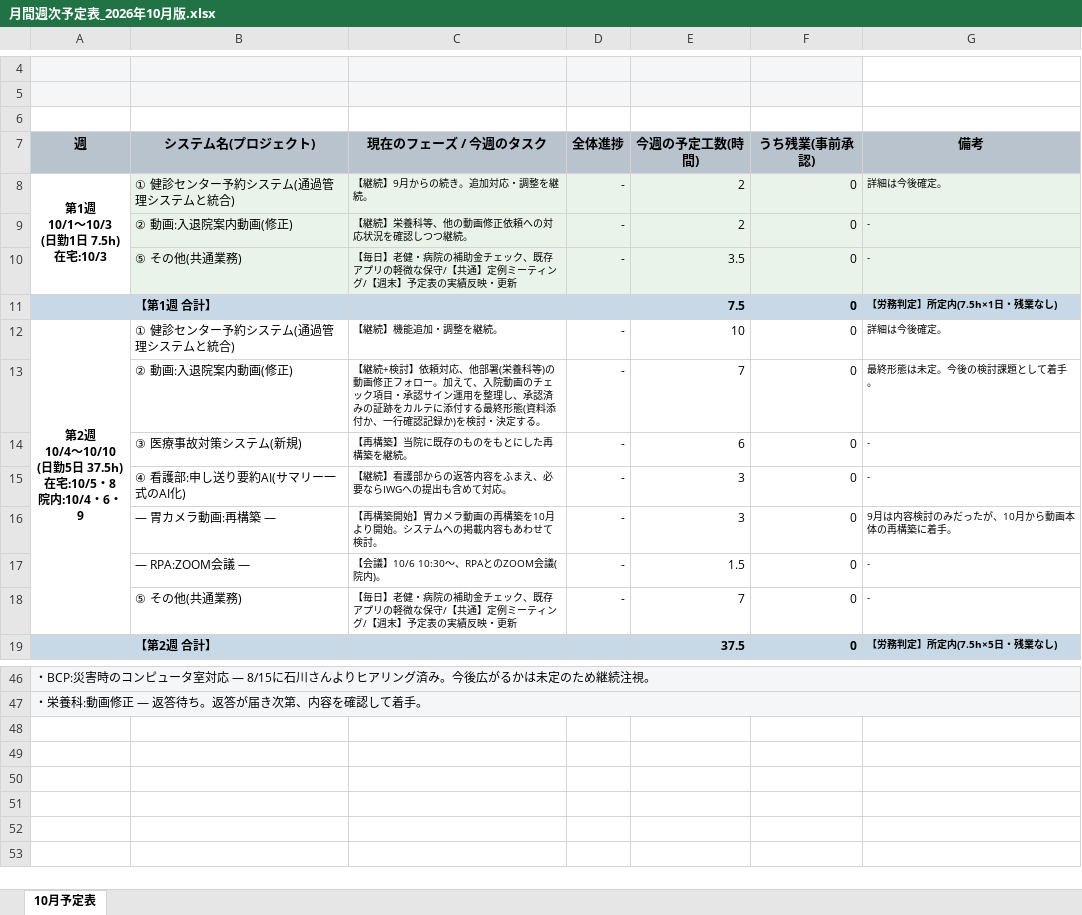
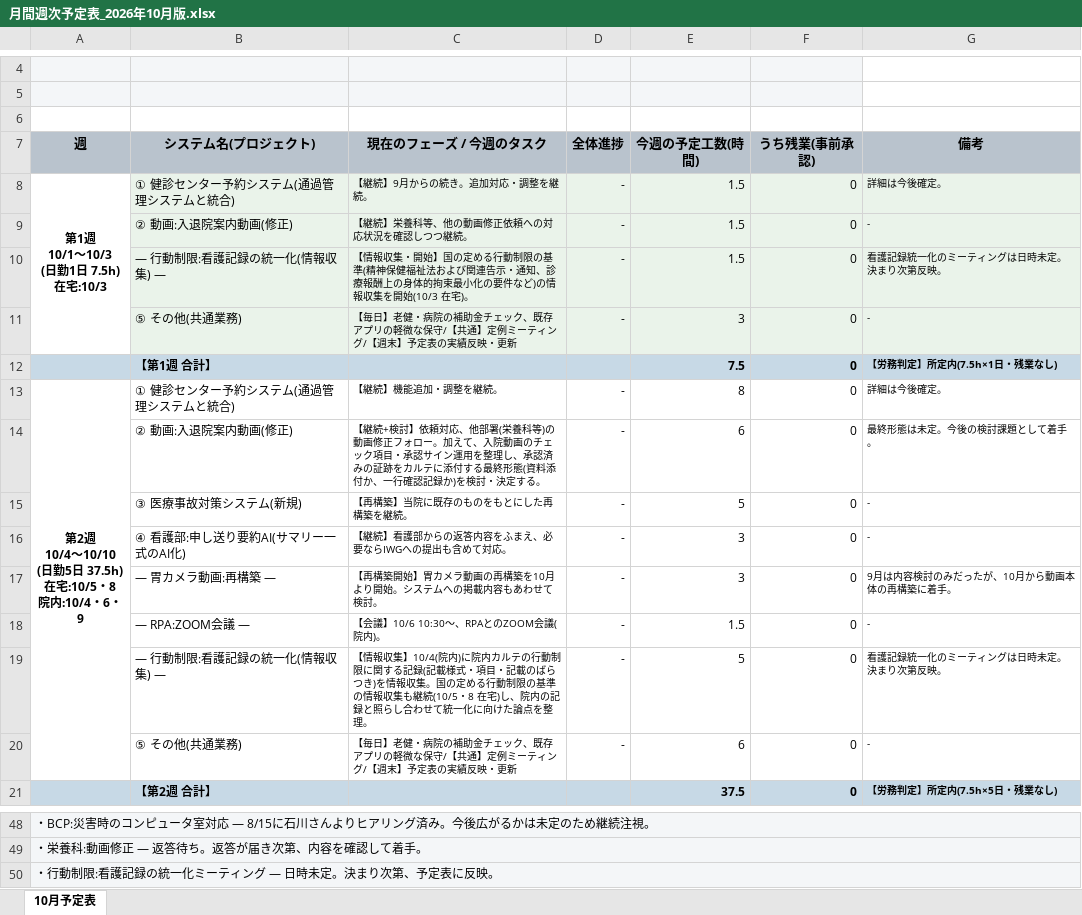
Before and after one commit to tabouyos/taabou, an Excel workbook: 月ノルマ/月間週次予定表_2026年10月版.xlsx, sheet 10月予定表, drawn as a sheet; only a part is shown, gaps mark what is left out; values as stored, in another font and other column widths than the file's, no borders; addresses are those after the commit; the diff names each change by its address in the sheet, - before the commit and + after, or states it on an @@ line.

```diff
--- a/月ノルマ/月間週次予定表_2026年10月版.xlsx (sheet 10月予定表)
+++ b/月ノルマ/月間週次予定表_2026年10月版.xlsx (sheet 10月予定表)
-E8:E9 (今週の予定工数(時間)): 2
+E8:E9 (今週の予定工数(時間)): 1.5
+row 10:  | — 行動制限:看護記録の統一化(情報収集) — | 【情報収集・開始】国の定める行動制限の基準(精神保健福祉法および関連告示・通知、診療報酬上の身体的拘束最小化の要件など)の情報収集を開始(10/3 在宅)。 | - | 1.5 | 0 | 看護記録統一化のミーティングは日時未定。決まり次第反映。
-E11 (今週の予定工数(時間)): 3.5
+E11 (今週の予定工数(時間)): 3
-E13 (今週の予定工数(時間)): 10
+E13 (今週の予定工数(時間)): 8
-E14 (今週の予定工数(時間)): 7
+E14 (今週の予定工数(時間)): 6
-E15 (今週の予定工数(時間)): 6
+E15 (今週の予定工数(時間)): 5
+row 19:  | — 行動制限:看護記録の統一化(情報収集) — | 【情報収集】10/4(院内)に院内カルテの行動制限に関する記録(記載様式・項目・記載のばらつき)を情報収集。国の定める行動制限の基準の情報収集も継続(10/5・8 在宅)し、院内の記録と照らし合わせて統一化に向けた論点を整理。 | - | 5 | 0 | 看護記録統一化のミーティングは日時未定。決まり次第反映。
-E20 (今週の予定工数(時間)): 7
+E20 (今週の予定工数(時間)): 6
+row 50: ・行動制限:看護記録の統一化ミーティング — 日時未定。決まり次第、予定表に反映。
```
Also changed, not shown: 月ノルマ/月間週次予定表_2026年9月版.xlsx, 月ノルマ/月間週次実績表_2026年8月版.xlsx, 3 other files.
